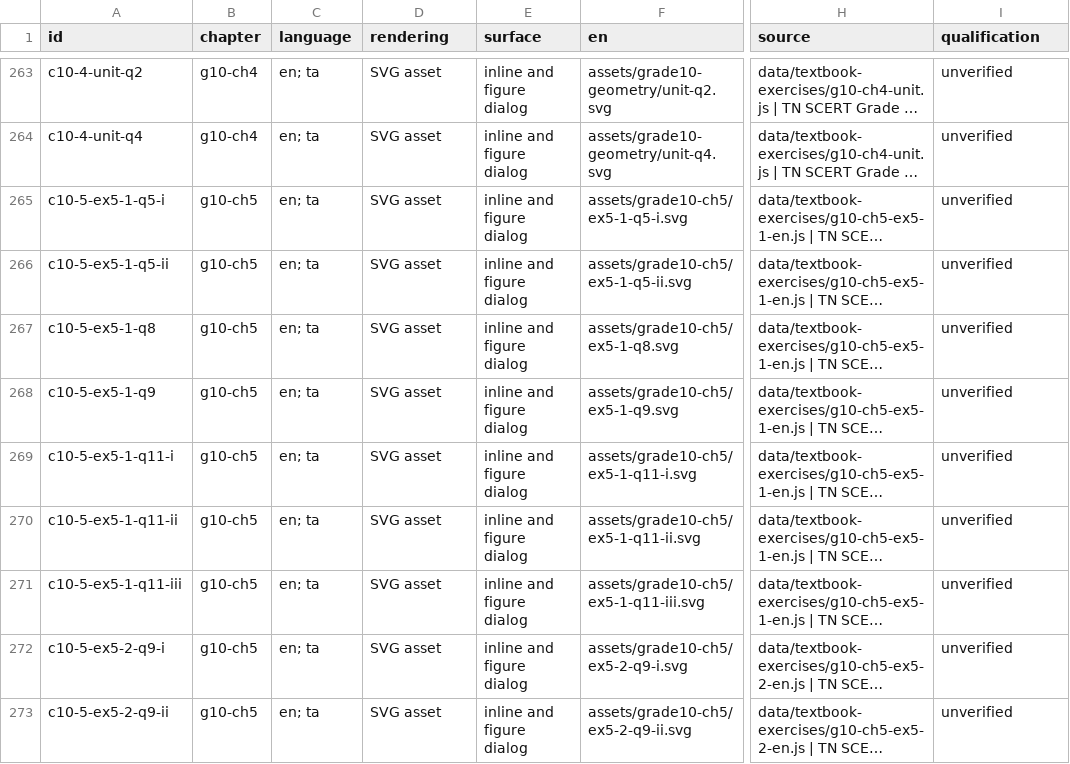
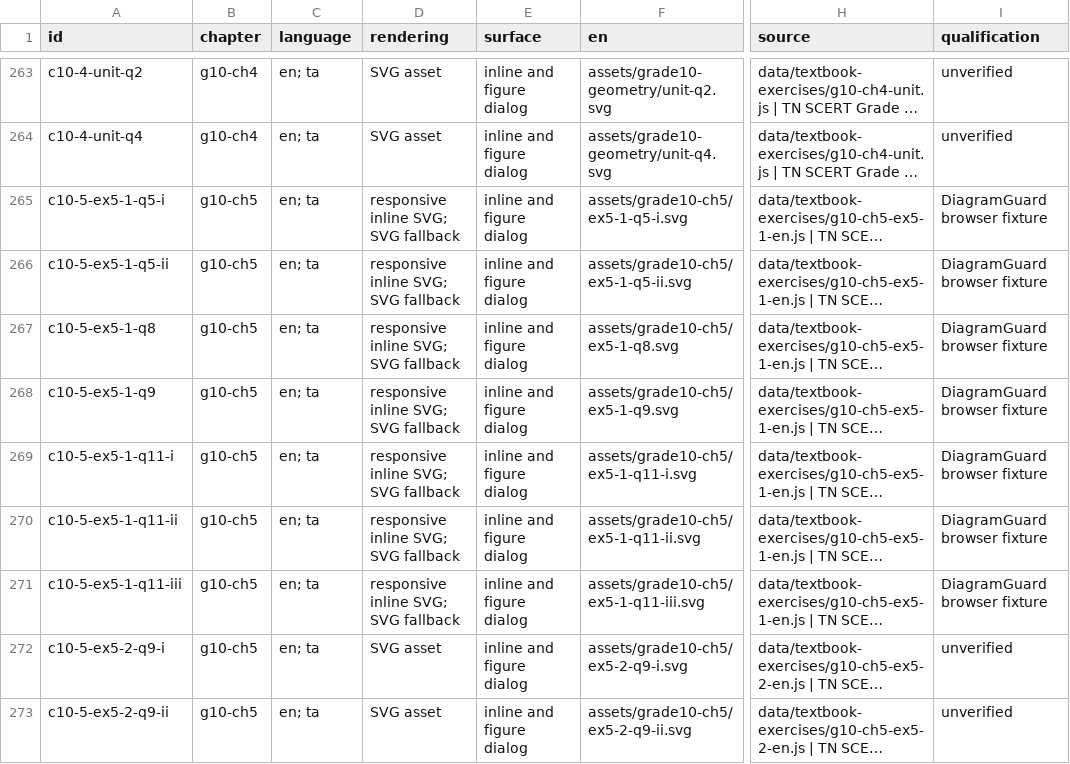
Before and after one commit to vigneswaranmba20-afk/Triggle, a CSV file: docs/evidence/ver-diagramguard-v1-0/inventory.csv, drawn as a sheet; only a part is shown, gaps mark what is left out; long unchanged cells end in …; the diff names each change by its address in the sheet, - before the commit and + after, or states it on an @@ line.

Commit message:
Qualify seven Grade 10 coordinate figures with DiagramGuard

```diff
--- a/docs/evidence/ver-diagramguard-v1-0/inventory.csv
+++ b/docs/evidence/ver-diagramguard-v1-0/inventory.csv
-D265:D271 (rendering): SVG asset
+D265:D271 (rendering): responsive inline SVG; SVG fallback
-I265:I271 (qualification): unverified
+I265:I271 (qualification): DiagramGuard browser fixture
```
Also changed, not shown: 26 other files.
